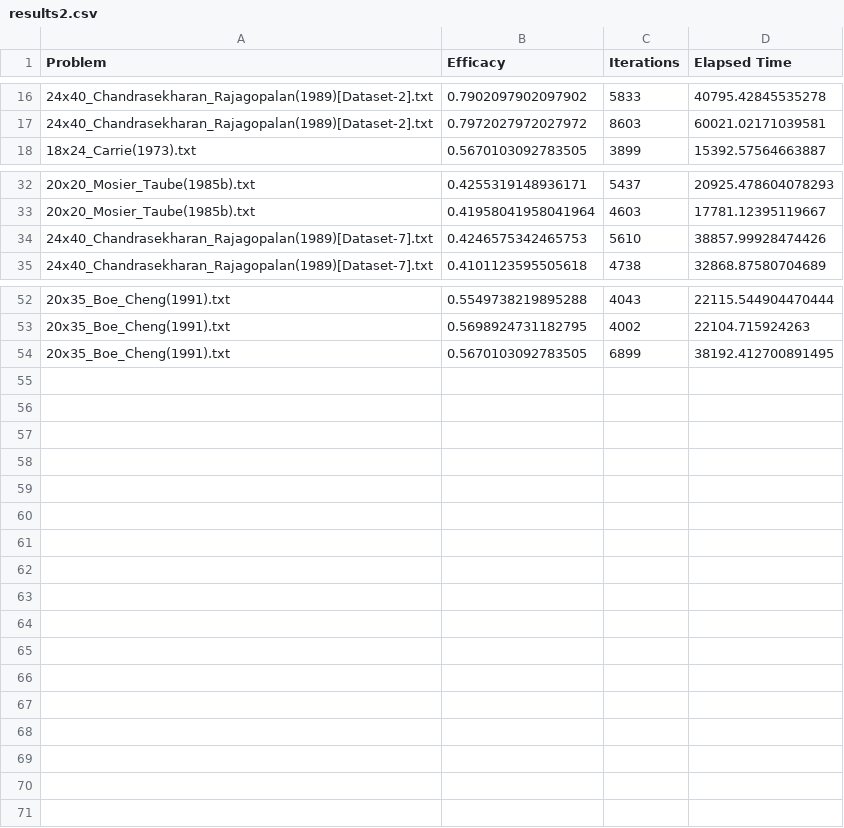
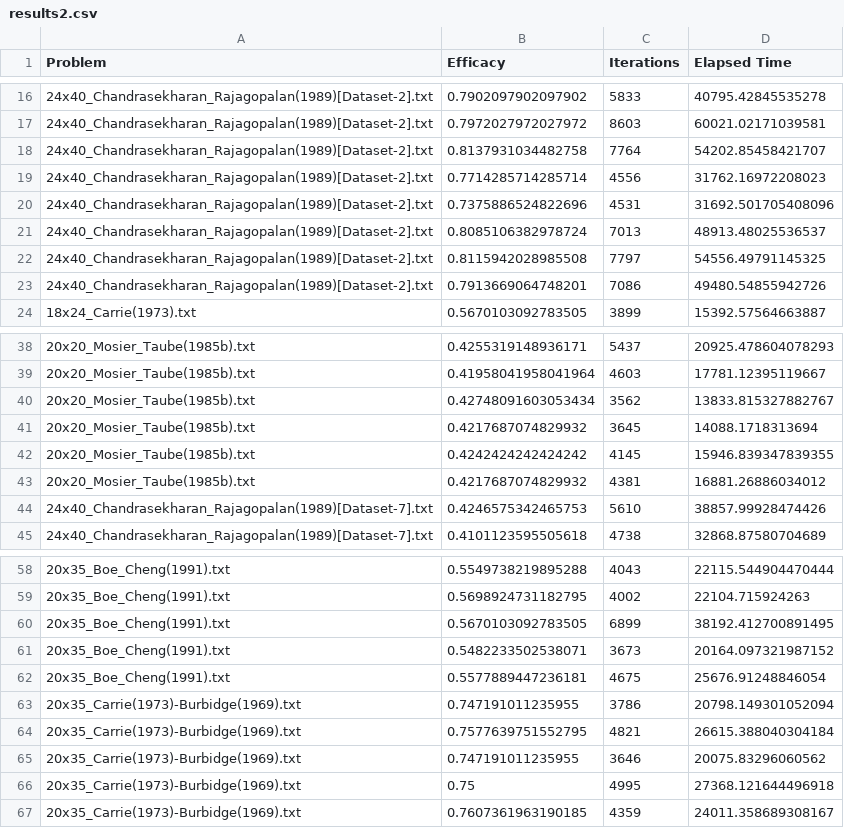
Before and after one commit to jossanlop/cell-formation, a CSV file: results/results2.csv, drawn as a sheet; only a part is shown, gaps mark what is left out; the diff names each change by its address in the sheet, - before the commit and + after, or states it on an @@ line.

```diff
--- a/results/results2.csv
+++ b/results/results2.csv
+row 18: 24x40_Chandrasekharan_Rajagopalan(1989)[Dataset-2].txt | 0.8137931034482758 | 7764 | 54202.85458421707
+row 19: 24x40_Chandrasekharan_Rajagopalan(1989)[Dataset-2].txt | 0.7714285714285714 | 4556 | 31762.16972208023
+row 20: 24x40_Chandrasekharan_Rajagopalan(1989)[Dataset-2].txt | 0.7375886524822696 | 4531 | 31692.501705408096
+row 21: 24x40_Chandrasekharan_Rajagopalan(1989)[Dataset-2].txt | 0.8085106382978724 | 7013 | 48913.48025536537
+row 22: 24x40_Chandrasekharan_Rajagopalan(1989)[Dataset-2].txt | 0.8115942028985508 | 7797 | 54556.49791145325
+row 23: 24x40_Chandrasekharan_Rajagopalan(1989)[Dataset-2].txt | 0.7913669064748201 | 7086 | 49480.54855942726
@@ row 43 moved to row 40: 20x20_Mosier_Taube(1985b).txt @@
@@ row 44 moved to row 41: 20x20_Mosier_Taube(1985b).txt @@
@@ row 45 moved to row 42: 20x20_Mosier_Taube(1985b).txt @@
@@ row 46 moved to row 43: 20x20_Mosier_Taube(1985b).txt @@
+row 61: 20x35_Boe_Cheng(1991).txt | 0.5482233502538071 | 3673 | 20164.097321987152
+row 62: 20x35_Boe_Cheng(1991).txt | 0.5577889447236181 | 4675 | 25676.91248846054
+row 63: 20x35_Carrie(1973)-Burbidge(1969).txt | 0.747191011235955 | 3786 | 20798.149301052094
+row 64: 20x35_Carrie(1973)-Burbidge(1969).txt | 0.7577639751552795 | 4821 | 26615.388040304184
+row 65: 20x35_Carrie(1973)-Burbidge(1969).txt | 0.747191011235955 | 3646 | 20075.83296060562
+row 66: 20x35_Carrie(1973)-Burbidge(1969).txt | 0.75 | 4995 | 27368.121644496918
+row 67: 20x35_Carrie(1973)-Burbidge(1969).txt | 0.7607361963190185 | 4359 | 24011.358689308167
```
Also changed, not shown: results/results3.csv, 3 other files.
